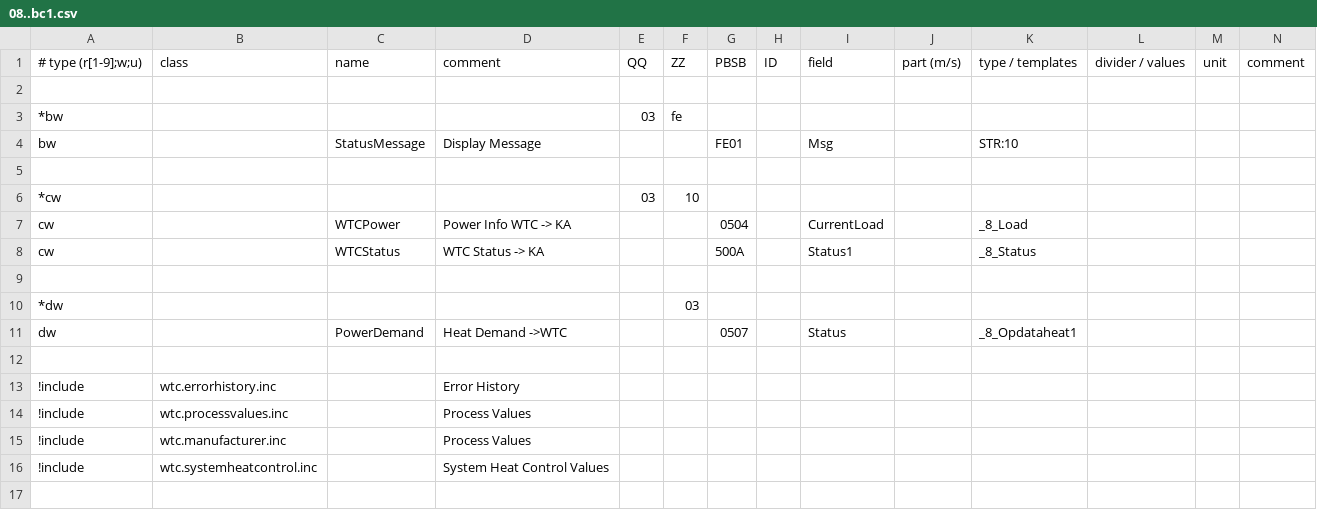
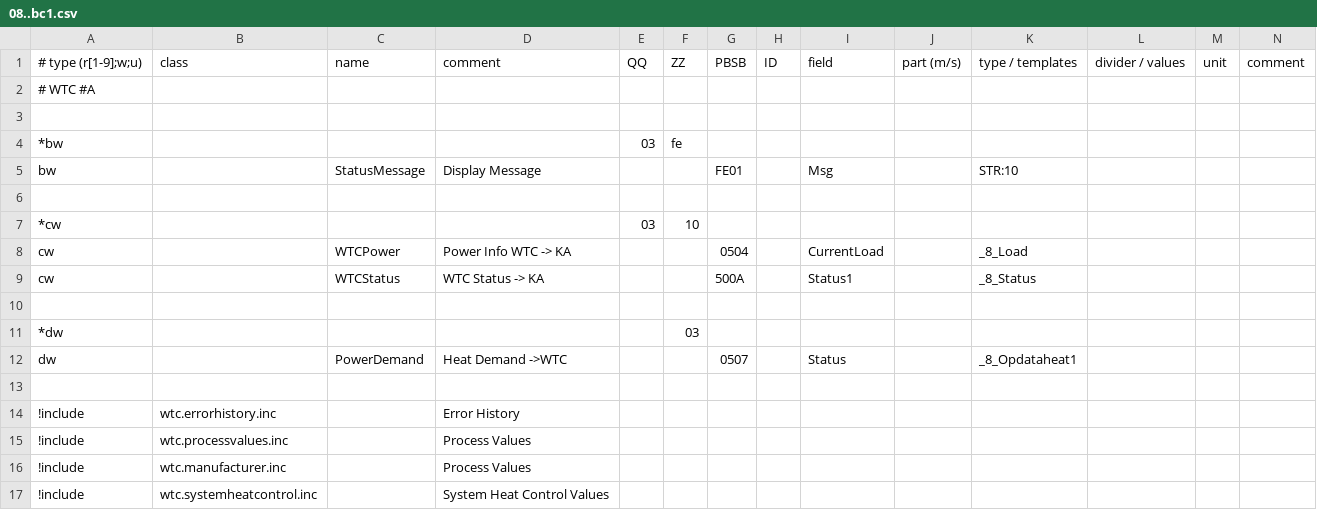
Before and after one commit to aghulas/ebusd-configuration-weishaupt, a CSV file: weishaupt/08..bc1.csv, drawn as a sheet; only a part is shown; rows hold the shown columns only; the diff names each change by its address in the sheet, - before the commit and + after, or states it on an @@ line.

```diff
--- a/weishaupt/08..bc1.csv
+++ b/weishaupt/08..bc1.csv
+row 2: # WTC #A
```
Also changed, not shown: weishaupt/18..bc2.csv, weishaupt/51..hc2.csv, 10 other files.
